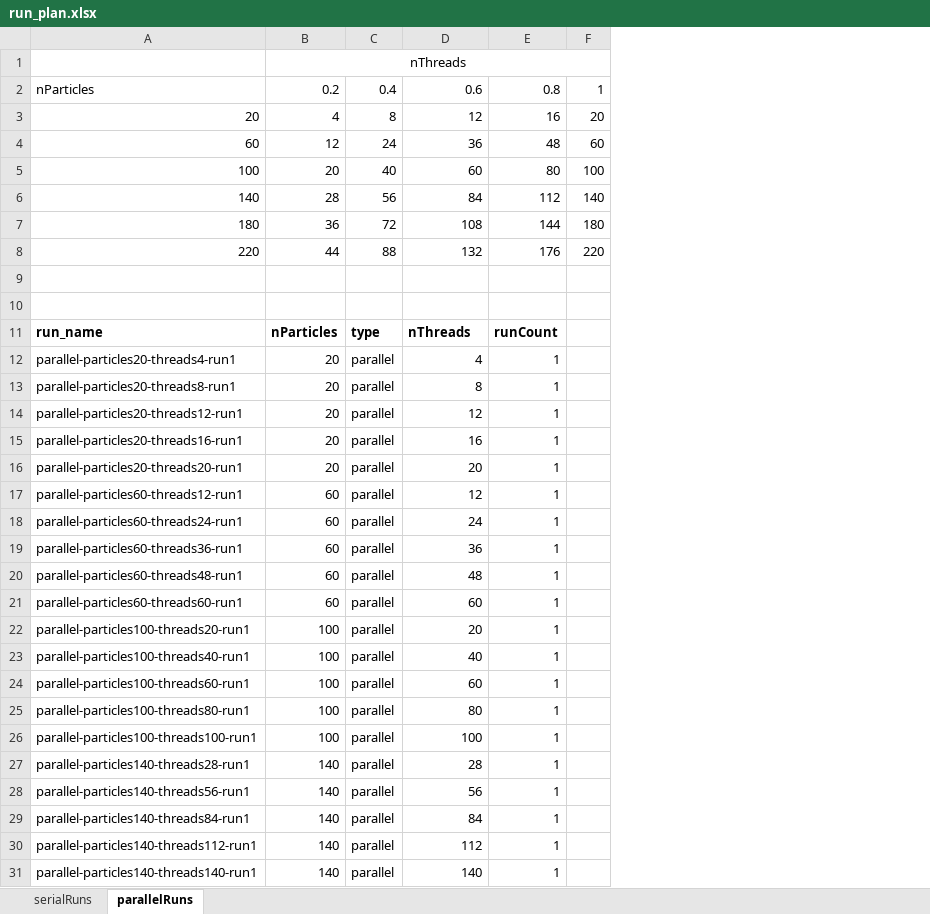
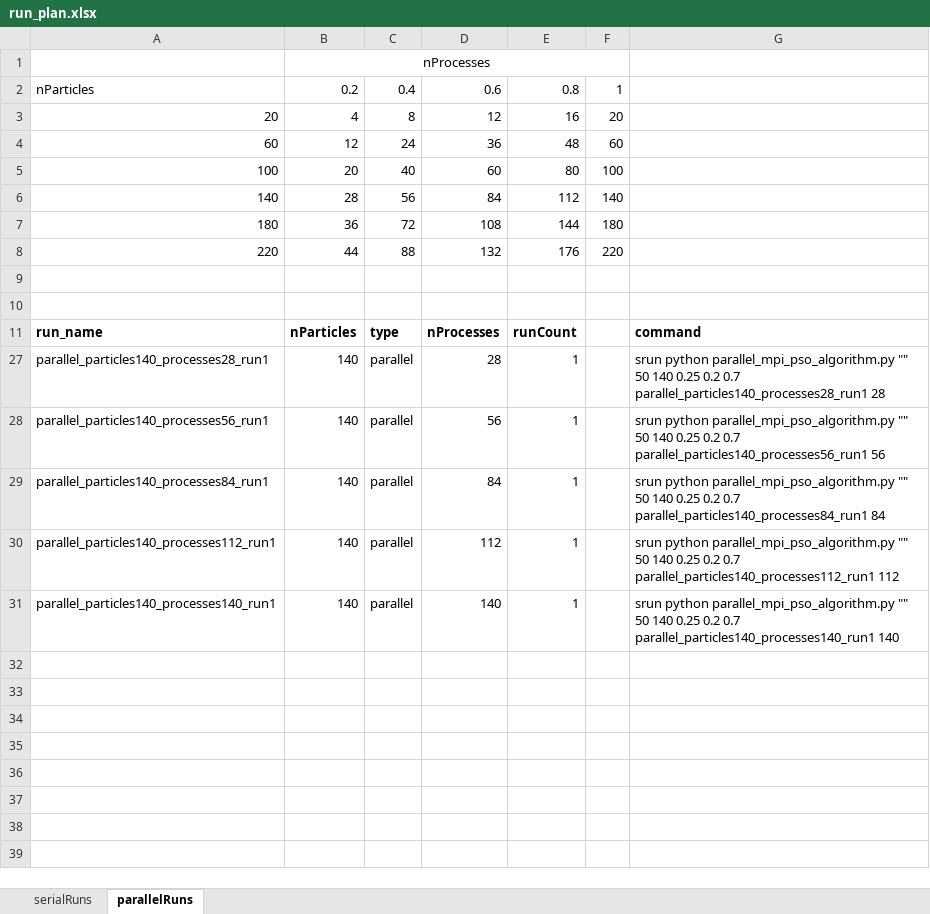
Before and after one commit to mukeswebrian/Parallel-PSO-OPF-Scalability, an Excel workbook: run_plan.xlsx, sheet parallelRuns, drawn as a sheet; only a part is shown; values as stored, in another font and other column widths than the file's, no borders; removed rows and columns are numbered as before the commit, all else as after; the diff covers the shown part only; the diff names each change by its address in the sheet, - before the commit and + after, or states it on an @@ line.

```diff
--- a/run_plan.xlsx (sheet parallelRuns)
+++ b/run_plan.xlsx (sheet parallelRuns)
-column A, rows 2-11: nParticles | 20 | 60 | 100 | 140 | 180 | 220 |  |  | run_name; rows 27-31: parallel-particles140-threads28-run1 | parallel-particles140-threads56-run1 | parallel-particles140-threads84-run1 | parallel-particles140-threads112-run1 | parallel-particles140-threads140-run1
+column A, rows 2-31: nParticles | 20 | 60 | 100 | 140 | 180 | 220 |  |  | run_name | parallel_particles140_processes28_run1 | parallel_particles140_processes56_run1 | parallel_particles140_processes84_run1 | parallel_particles140_processes112_run1 | parallel_particles140_processes140_run1
+column G, rows 11-31: command | srun python parallel_mpi_pso_algorithm.py "" 50 140 0.25 0.2 0.7 parallel_particles140_processes28_run1 28 | srun python parallel_mpi_pso_algorithm.py "" 50 140 0.25 0.2 0.7 parallel_particles140_processes56_run1 56 | srun python parallel_mpi_pso_algorithm.py "" 50 140 0.25 0.2 0.7 parallel_particles140_processes84_run1 84 | srun python parallel_mpi_pso_algorithm.py "" 50 140 0.25 0.2 0.7 parallel_particles140_processes112_run1 112 | srun python parallel_mpi_pso_algorithm.py "" 50 140 0.25 0.2 0.7 parallel_particles140_processes140_run1 140
-B1: nThreads
+B1: nProcesses
-D11: nThreads
+D11: nProcesses
-row 12: parallel-particles20-threads4-run1 | 20 | parallel | 4 | 1
-row 13: parallel-particles20-threads8-run1 | 20 | parallel | 8 | 1
-row 14: parallel-particles20-threads12-run1 | 20 | parallel | 12 | 1
-row 15: parallel-particles20-threads16-run1 | 20 | parallel | 16 | 1
-row 16: parallel-particles20-threads20-run1 | 20 | parallel | 20 | 1
-row 17: parallel-particles60-threads12-run1 | 60 | parallel | 12 | 1
-row 18: parallel-particles60-threads24-run1 | 60 | parallel | 24 | 1
-row 19: parallel-particles60-threads36-run1 | 60 | parallel | 36 | 1
-row 20: parallel-particles60-threads48-run1 | 60 | parallel | 48 | 1
-row 21: parallel-particles60-threads60-run1 | 60 | parallel | 60 | 1
-row 22: parallel-particles100-threads20-run1 | 100 | parallel | 20 | 1
-row 23: parallel-particles100-threads40-run1 | 100 | parallel | 40 | 1
-row 24: parallel-particles100-threads60-run1 | 100 | parallel | 60 | 1
-row 25: parallel-particles100-threads80-run1 | 100 | parallel | 80 | 1
-row 26: parallel-particles100-threads100-run1 | 100 | parallel | 100 | 1
```
Also changed, not shown: 40 removed rows elsewhere in this sheet, hidden cells, 39 other files.
